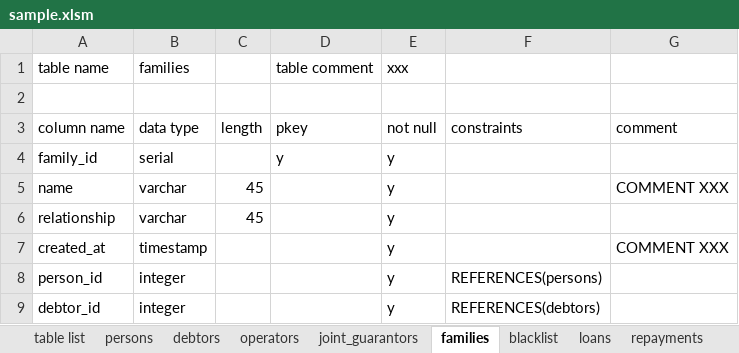
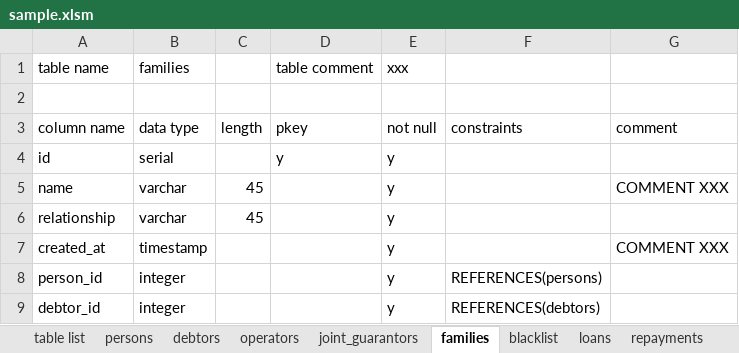
Before and after one commit to hiro-yano/ddlGeneratorPSQLFromExcel, an Excel workbook: sample.xlsm, sheet families, drawn as a sheet; values as stored, in another font and other column widths than the file's, no borders; the diff names each change by its address in the sheet, - before the commit and + after, or states it on an @@ line.

```diff
--- a/sample.xlsm (sheet families)
+++ b/sample.xlsm (sheet families)
-A4: family_id
+A4: id
```
Also changed, not shown: sheet persons, sheet blacklist, sheet repayments, sheet withdrawals, sheet operators, sheet joint_guarantors, 2 more sheets.
